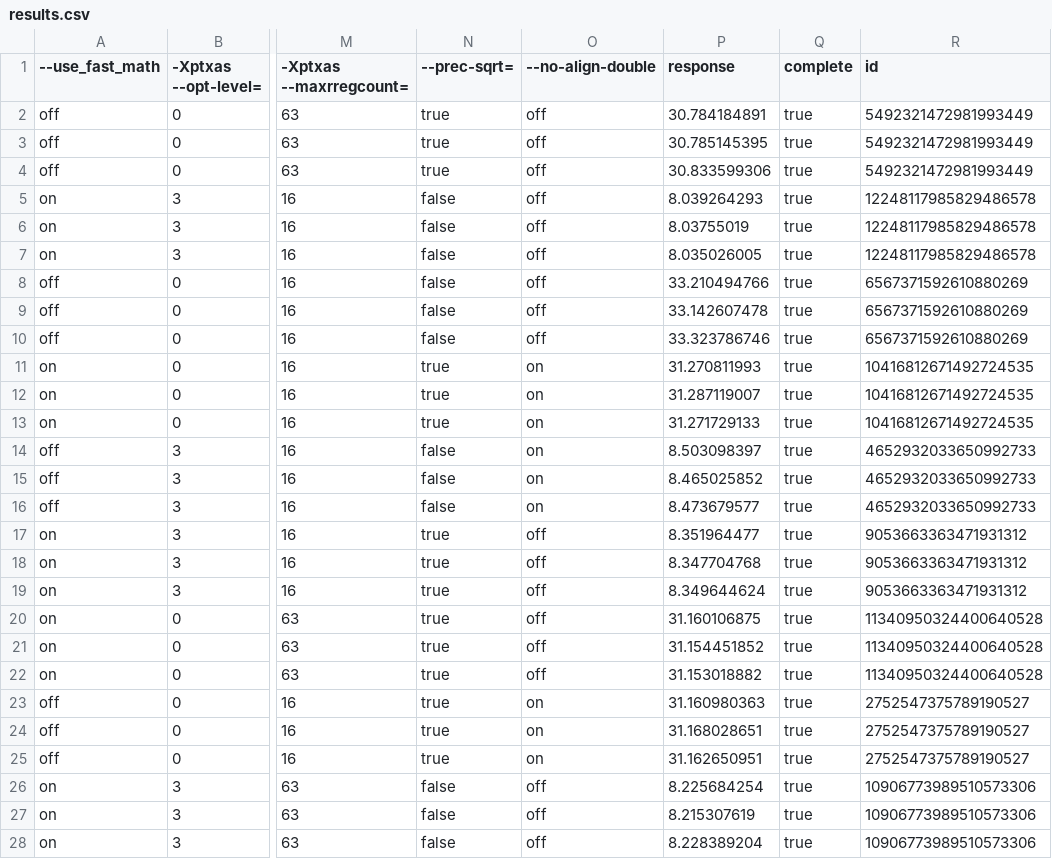
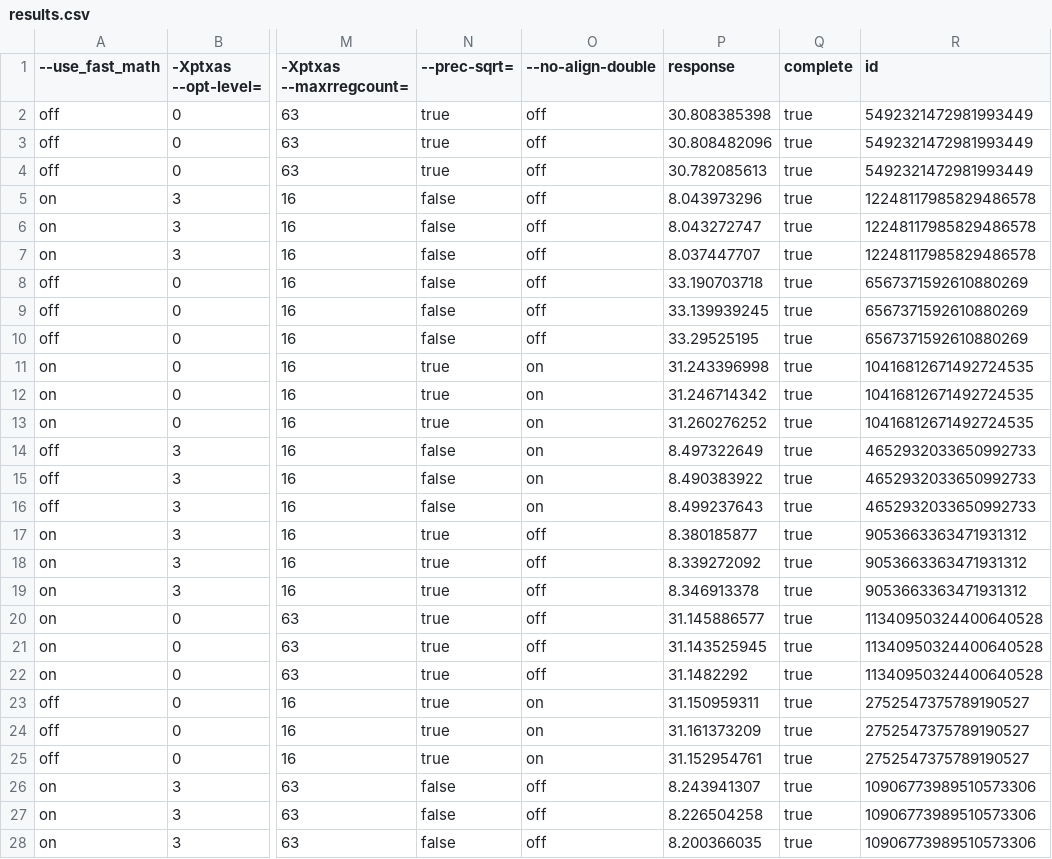
Before and after one commit to phrb/autotuning_screening_experiment, a CSV file: data/3_replications/results.csv, drawn as a sheet; only a part is shown, gaps mark what is left out; the diff covers the shown part only; the diff names each change by its address in the sheet, - before the commit and + after, or states it on an @@ line.

Commit message:
Add complete experiments for 3 replications

```diff
--- a/data/3_replications/results.csv
+++ b/data/3_replications/results.csv
-P2 (response): 30.784184891
+P2 (response): 30.808385398
-P3 (response): 30.785145395
+P3 (response): 30.808482096
-P4 (response): 30.833599306
+P4 (response): 30.782085613
-P5 (response): 8.039264293
+P5 (response): 8.043973296
-P6 (response): 8.03755019
+P6 (response): 8.043272747
-P7 (response): 8.035026005
+P7 (response): 8.037447707
-P8 (response): 33.210494766
+P8 (response): 33.190703718
-P9 (response): 33.142607478
+P9 (response): 33.139939245
-P10 (response): 33.323786746
+P10 (response): 33.29525195
-P11 (response): 31.270811993
+P11 (response): 31.243396998
-P12 (response): 31.287119007
+P12 (response): 31.246714342
-P13 (response): 31.271729133
+P13 (response): 31.260276252
-P14 (response): 8.503098397
+P14 (response): 8.497322649
-P15 (response): 8.465025852
+P15 (response): 8.490383922
-P16 (response): 8.473679577
+P16 (response): 8.499237643
-P17 (response): 8.351964477
+P17 (response): 8.380185877
-P18 (response): 8.347704768
+P18 (response): 8.339272092
-P19 (response): 8.349644624
+P19 (response): 8.346913378
-P20 (response): 31.160106875
+P20 (response): 31.145886577
-P21 (response): 31.154451852
+P21 (response): 31.143525945
-P22 (response): 31.153018882
+P22 (response): 31.1482292
-P23 (response): 31.160980363
+P23 (response): 31.150959311
-P24 (response): 31.168028651
+P24 (response): 31.161373209
-P25 (response): 31.162650951
+P25 (response): 31.152954761
-P26 (response): 8.225684254
+P26 (response): 8.243941307
-P27 (response): 8.215307619
+P27 (response): 8.226504258
-P28 (response): 8.228389204
+P28 (response): 8.200366035
```
Also changed, not shown: 3 added rows and 30 edited cells elsewhere in this file, data/3_replications/experiments.csv, data/3_replications/screening_design.csv, 15 other files.
